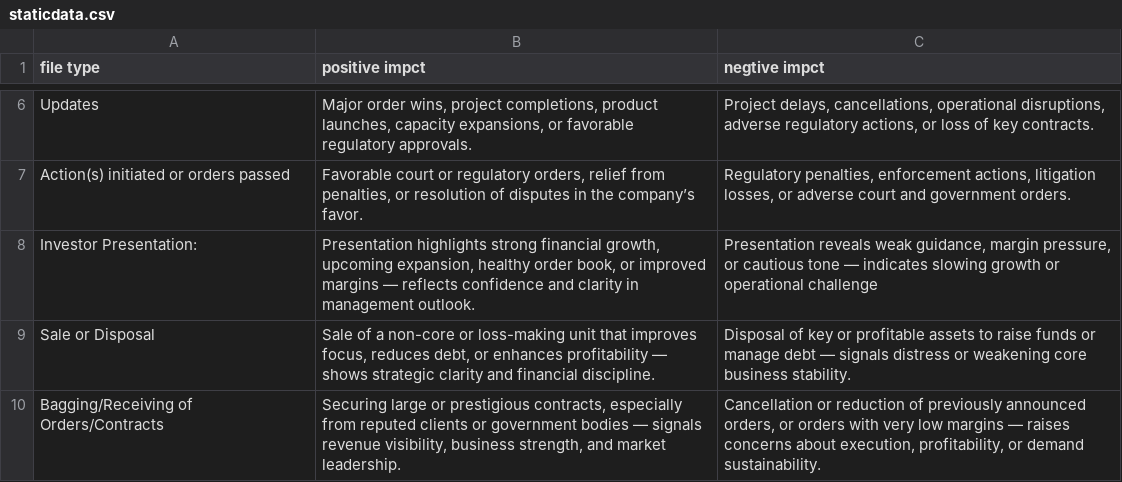
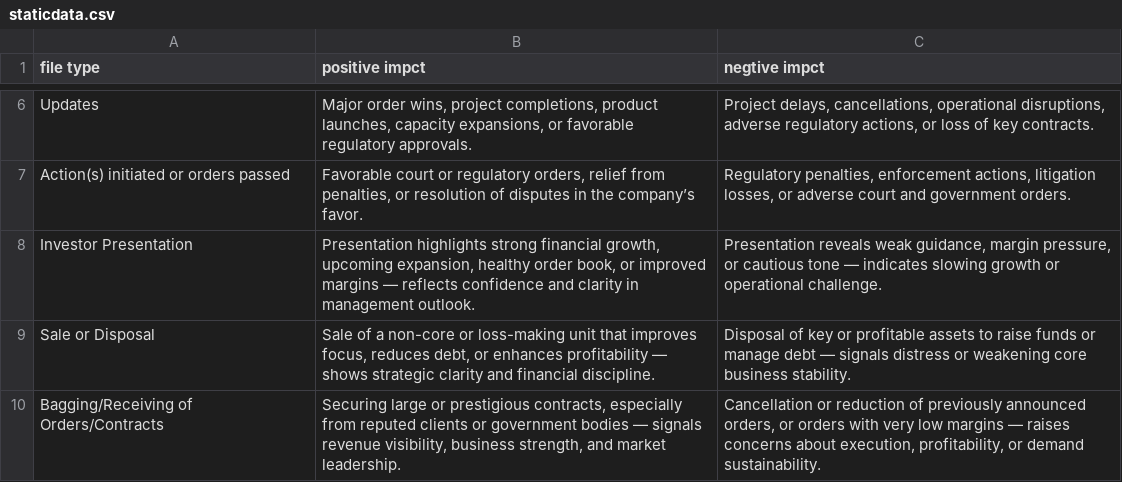
Before and after one commit to divyanshmaybe/Agentic-Trading-Platform, a CSV file: staticdata.csv, drawn as a sheet; only a part is shown, gaps mark what is left out.

```diff
--- a/staticdata.csv
+++ b/staticdata.csv
@@ -7,3 +7,3 @@ Updates,"Major order wins, project completions, product launches, capacity expan
 Action(s) initiated or orders passed,"Favorable court or regulatory orders, relief from penalties, or resolution of disputes in the company’s favor.","Regulatory penalties, enforcement actions, litigation losses, or adverse court and government orders."
-Investor Presentation:,"Presentation highlights strong financial growth, upcoming expansion, healthy order book, or improved margins — reflects confidence and clarity in management outlook."," Presentation reveals weak guidance, margin pressure, or cautious tone — indicates slowing growth or operational challenge"
+Investor Presentation,"Presentation highlights strong financial growth, upcoming expansion, healthy order book, or improved margins — reflects confidence and clarity in management outlook.","Presentation reveals weak guidance, margin pressure, or cautious tone — indicates slowing growth or operational challenge."
 Sale or Disposal,"Sale of a non-core or loss-making unit that improves focus, reduces debt, or enhances profitability — shows strategic clarity and financial discipline.", Disposal of key or profitable assets to raise funds or manage debt — signals distress or weakening core business stability.
```
Also changed, not shown: 16 other files.
